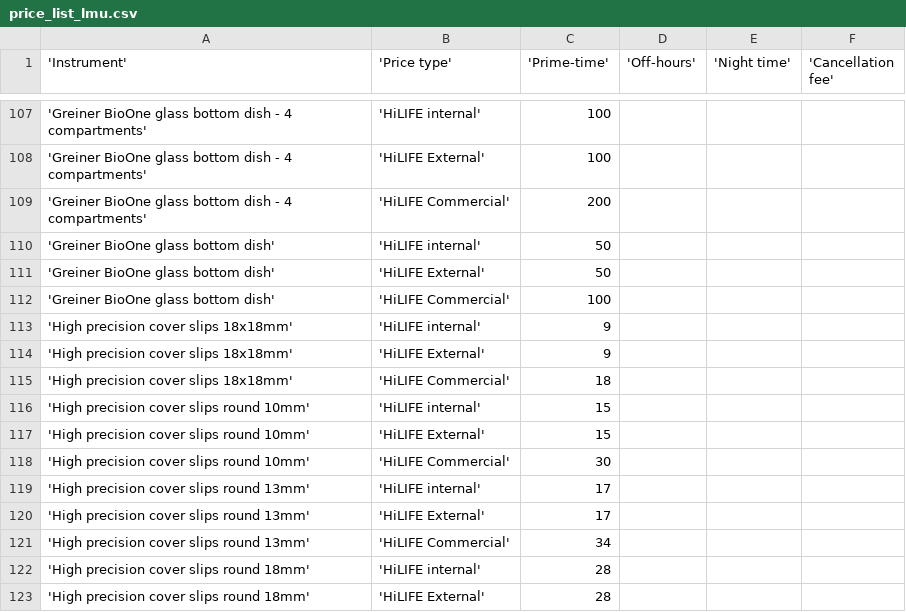
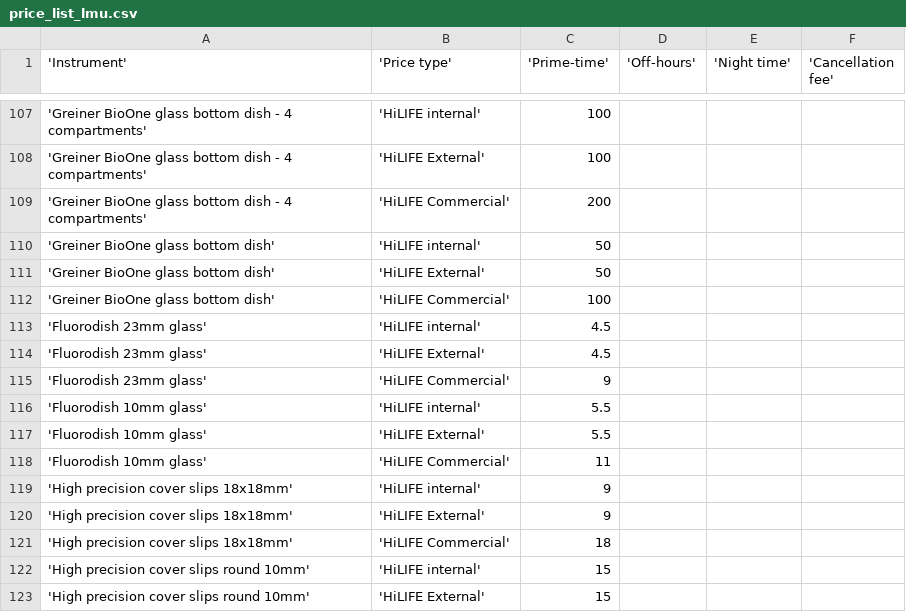
Before and after one commit to UH-LMU/Open_IRIS_tools, a CSV file: price_list_lmu.csv, drawn as a sheet; only a part is shown, gaps mark what is left out; the shorter side is filled out with more unchanged rows.

Commit message:
Update price_list_lmu.csv
LSM990, Sensoplate plus 96 well, Fluorodishes, SPL 6 well plate,

```diff
--- a/price_list_lmu.csv
+++ b/price_list_lmu.csv
@@ -112,2 +112,8 @@
 'Greiner BioOne glass bottom dish','HiLIFE Commercial',100,,,
+'Fluorodish 23mm glass','HiLIFE internal',4.5,,,
+'Fluorodish 23mm glass','HiLIFE External',4.5,,,
+'Fluorodish 23mm glass','HiLIFE Commercial',9,,,
+'Fluorodish 10mm glass','HiLIFE internal',5.5,,,
+'Fluorodish 10mm glass','HiLIFE External',5.5,,,
+'Fluorodish 10mm glass','HiLIFE Commercial',11,,,
 'High precision cover slips 18x18mm','HiLIFE internal',9,,,
```
